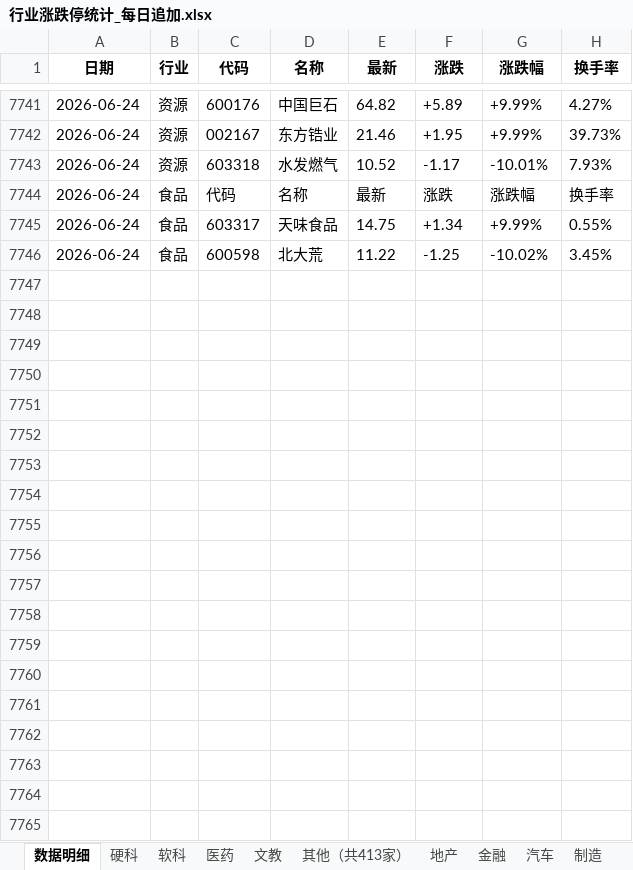
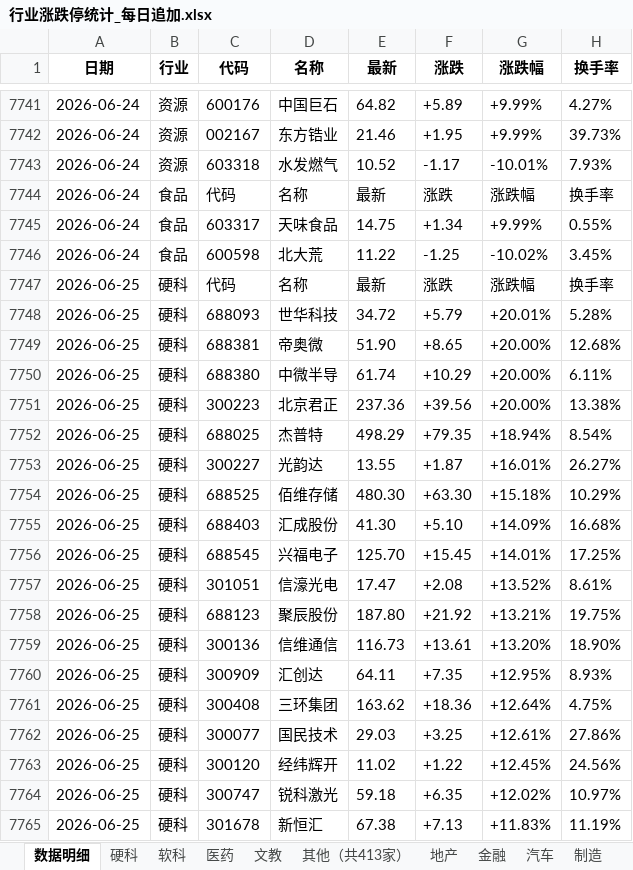
Before and after one commit to Haaasan888/fetch_data, an Excel workbook: 行业涨跌停统计_每日追加.xlsx, sheet 数据明细, drawn as a sheet; only a part is shown, gaps mark what is left out; values as stored, in another font and other column widths than the file's, no borders; the diff covers the shown part only; the diff names each change by its address in the sheet, - before the commit and + after, or states it on an @@ line.

```diff
--- a/行业涨跌停统计_每日追加.xlsx (sheet 数据明细)
+++ b/行业涨跌停统计_每日追加.xlsx (sheet 数据明细)
+row 7747: 2026-06-25 | 硬科 | 代码 | 名称 | 最新 | 涨跌 | 涨跌幅 | 换手率
+row 7748: 2026-06-25 | 硬科 | 688093 | 世华科技 | 34.72 | +5.79 | +20.01% | 5.28%
+row 7749: 2026-06-25 | 硬科 | 688381 | 帝奥微 | 51.90 | +8.65 | +20.00% | 12.68%
+row 7750: 2026-06-25 | 硬科 | 688380 | 中微半导 | 61.74 | +10.29 | +20.00% | 6.11%
+row 7751: 2026-06-25 | 硬科 | 300223 | 北京君正 | 237.36 | +39.56 | +20.00% | 13.38%
+row 7752: 2026-06-25 | 硬科 | 688025 | 杰普特 | 498.29 | +79.35 | +18.94% | 8.54%
+row 7753: 2026-06-25 | 硬科 | 300227 | 光韵达 | 13.55 | +1.87 | +16.01% | 26.27%
+row 7754: 2026-06-25 | 硬科 | 688525 | 佰维存储 | 480.30 | +63.30 | +15.18% | 10.29%
+row 7755: 2026-06-25 | 硬科 | 688403 | 汇成股份 | 41.30 | +5.10 | +14.09% | 16.68%
+row 7756: 2026-06-25 | 硬科 | 688545 | 兴福电子 | 125.70 | +15.45 | +14.01% | 17.25%
+row 7757: 2026-06-25 | 硬科 | 301051 | 信濠光电 | 17.47 | +2.08 | +13.52% | 8.61%
+row 7758: 2026-06-25 | 硬科 | 688123 | 聚辰股份 | 187.80 | +21.92 | +13.21% | 19.75%
+row 7759: 2026-06-25 | 硬科 | 300136 | 信维通信 | 116.73 | +13.61 | +13.20% | 18.90%
+row 7760: 2026-06-25 | 硬科 | 300909 | 汇创达 | 64.11 | +7.35 | +12.95% | 8.93%
+row 7761: 2026-06-25 | 硬科 | 300408 | 三环集团 | 163.62 | +18.36 | +12.64% | 4.75%
+row 7762: 2026-06-25 | 硬科 | 300077 | 国民技术 | 29.03 | +3.25 | +12.61% | 27.86%
+row 7763: 2026-06-25 | 硬科 | 300120 | 经纬辉开 | 11.02 | +1.22 | +12.45% | 24.56%
+row 7764: 2026-06-25 | 硬科 | 300747 | 锐科激光 | 59.18 | +6.35 | +12.02% | 10.97%
+row 7765: 2026-06-25 | 硬科 | 301678 | 新恒汇 | 67.38 | +7.13 | +11.83% | 11.19%
```
Also changed, not shown: 160 added rows elsewhere in this sheet, sheet 制造, sheet 硬科, sheet 其他（共413家）, sheet 资源, sheet 软科, sheet 医药, 7 more sheets.
